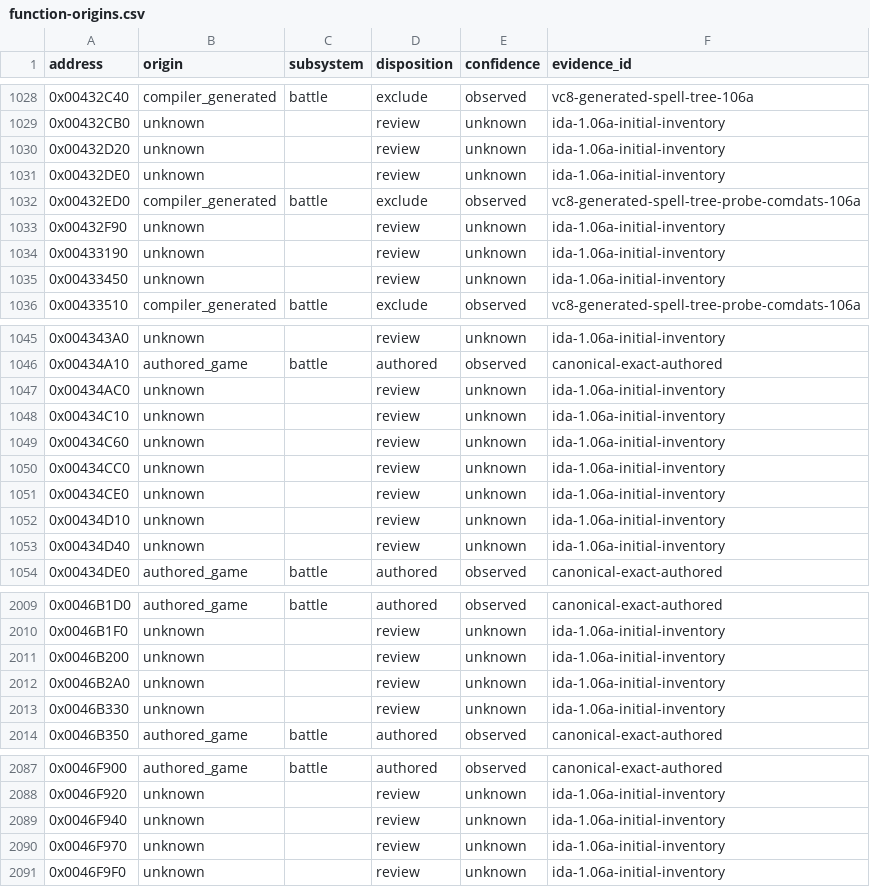
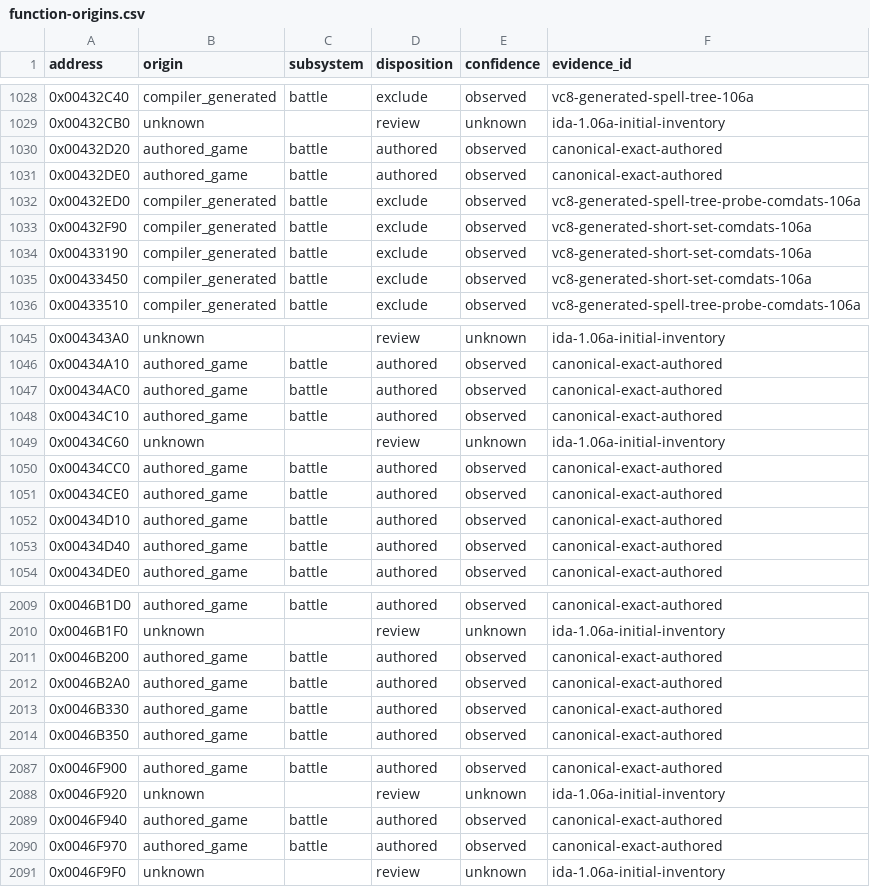
Before and after one commit to N0zoM1z0/th105, a CSV file: config/function-origins.csv, drawn as a sheet; only a part is shown, gaps mark what is left out; the diff covers the shown part only.

```diff
--- a/config/function-origins.csv
+++ b/config/function-origins.csv
@@ -1029,8 +1029,8 @@ address,origin,subsystem,disposition,confidence,evidence_id
 0x00432CB0,unknown,,review,unknown,ida-1.06a-initial-inventory
-0x00432D20,unknown,,review,unknown,ida-1.06a-initial-inventory
-0x00432DE0,unknown,,review,unknown,ida-1.06a-initial-inventory
+0x00432D20,authored_game,battle,authored,observed,canonical-exact-authored
+0x00432DE0,authored_game,battle,authored,observed,canonical-exact-authored
 0x00432ED0,compiler_generated,battle,exclude,observed,vc8-generated-spell-tree-probe-comdats-106a
-0x00432F90,unknown,,review,unknown,ida-1.06a-initial-inventory
-0x00433190,unknown,,review,unknown,ida-1.06a-initial-inventory
-0x00433450,unknown,,review,unknown,ida-1.06a-initial-inventory
+0x00432F90,compiler_generated,battle,exclude,observed,vc8-generated-short-set-comdats-106a
+0x00433190,compiler_generated,battle,exclude,observed,vc8-generated-short-set-comdats-106a
+0x00433450,compiler_generated,battle,exclude,observed,vc8-generated-short-set-comdats-106a
 0x00433510,compiler_generated,battle,exclude,observed,vc8-generated-spell-tree-probe-comdats-106a
@@ -1046,9 +1046,9 @@ address,origin,subsystem,disposition,confidence,evidence_id
 0x00434A10,authored_game,battle,authored,observed,canonical-exact-authored
-0x00434AC0,unknown,,review,unknown,ida-1.06a-initial-inventory
-0x00434C10,unknown,,review,unknown,ida-1.06a-initial-inventory
+0x00434AC0,authored_game,battle,authored,observed,canonical-exact-authored
+0x00434C10,authored_game,battle,authored,observed,canonical-exact-authored
 0x00434C60,unknown,,review,unknown,ida-1.06a-initial-inventory
-0x00434CC0,unknown,,review,unknown,ida-1.06a-initial-inventory
-0x00434CE0,unknown,,review,unknown,ida-1.06a-initial-inventory
-0x00434D10,unknown,,review,unknown,ida-1.06a-initial-inventory
-0x00434D40,unknown,,review,unknown,ida-1.06a-initial-inventory
+0x00434CC0,authored_game,battle,authored,observed,canonical-exact-authored
+0x00434CE0,authored_game,battle,authored,observed,canonical-exact-authored
+0x00434D10,authored_game,battle,authored,observed,canonical-exact-authored
+0x00434D40,authored_game,battle,authored,observed,canonical-exact-authored
 0x00434DE0,authored_game,battle,authored,observed,canonical-exact-authored
@@ -2010,5 +2010,5 @@ address,origin,subsystem,disposition,confidence,evidence_id
 0x0046B1F0,unknown,,review,unknown,ida-1.06a-initial-inventory
-0x0046B200,unknown,,review,unknown,ida-1.06a-initial-inventory
-0x0046B2A0,unknown,,review,unknown,ida-1.06a-initial-inventory
-0x0046B330,unknown,,review,unknown,ida-1.06a-initial-inventory
+0x0046B200,authored_game,battle,authored,observed,canonical-exact-authored
+0x0046B2A0,authored_game,battle,authored,observed,canonical-exact-authored
+0x0046B330,authored_game,battle,authored,observed,canonical-exact-authored
 0x0046B350,authored_game,battle,authored,observed,canonical-exact-authored
@@ -2088,4 +2088,4 @@ address,origin,subsystem,disposition,confidence,evidence_id
 0x0046F920,unknown,,review,unknown,ida-1.06a-initial-inventory
-0x0046F940,unknown,,review,unknown,ida-1.06a-initial-inventory
-0x0046F970,unknown,,review,unknown,ida-1.06a-initial-inventory
+0x0046F940,authored_game,battle,authored,observed,canonical-exact-authored
+0x0046F970,authored_game,battle,authored,observed,canonical-exact-authored
 0x0046F9F0,unknown,,review,unknown,ida-1.06a-initial-inventory
```
Also changed, not shown: 35 edited cells elsewhere in this file, config/implemented.csv, config/matches.csv, 23 other files.
